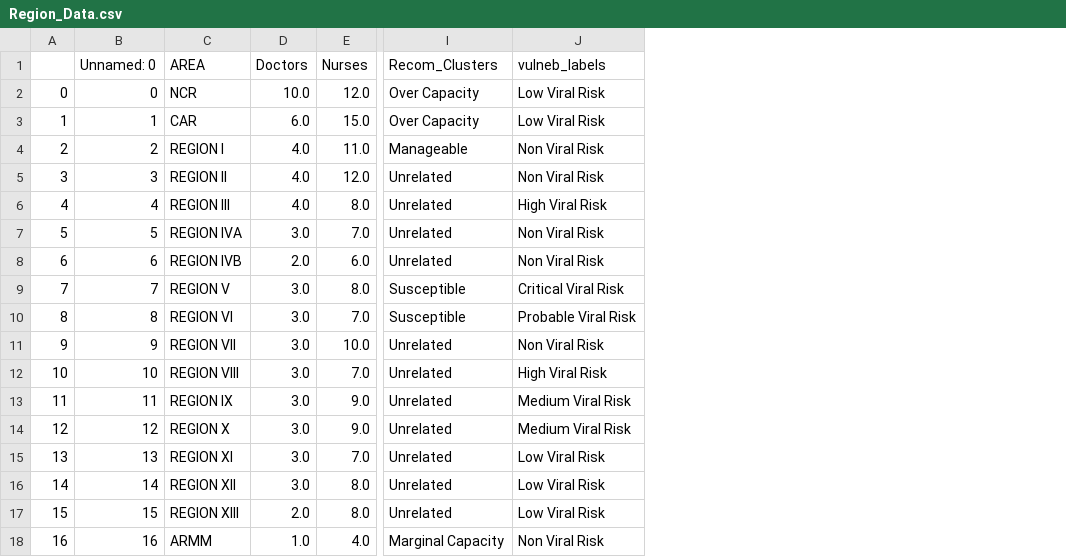
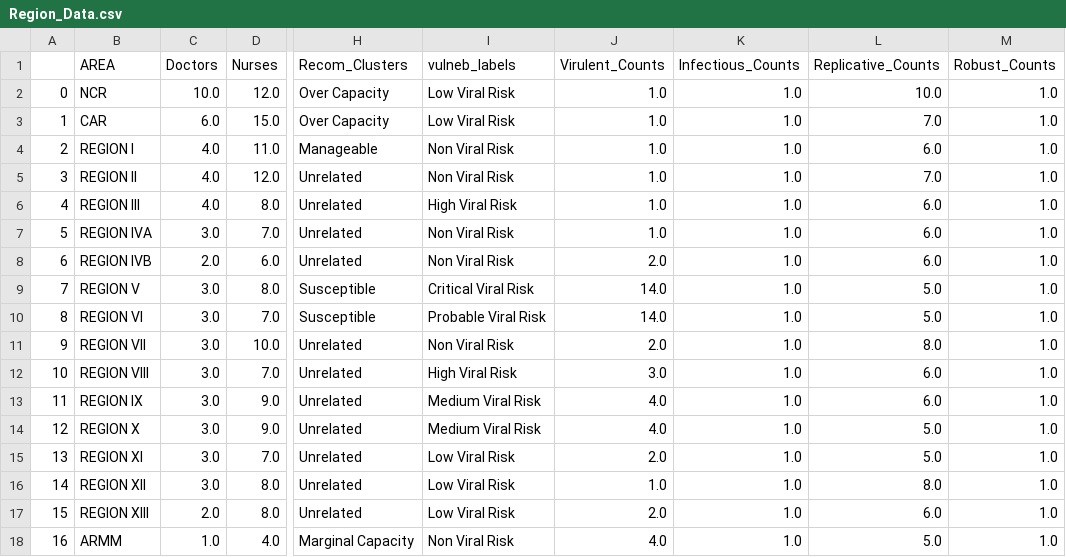
Before and after one commit to Heide-B/DEVIN, a CSV file: Region_Data.csv, drawn as a sheet; only a part is shown, gaps mark what is left out; removed rows and columns are numbered as before the commit, all else as after; the diff names each change by its address in the sheet, - before the commit and + after, or states it on an @@ line.

```diff
--- a/Region_Data.csv
+++ b/Region_Data.csv
-column B (Unnamed: 0), rows 2-18: 0 | 1 | 2 | 3 | 4 | 5 | 6 | 7 | 8 | 9 | 10 | 11 | 12 | 13 | 14 | 15 | 16
+column J (Virulent_Counts), rows 2-18: 1.0 | 1.0 | 1.0 | 1.0 | 1.0 | 1.0 | 2.0 | 14.0 | 14.0 | 2.0 | 3.0 | 4.0 | 4.0 | 2.0 | 1.0 | 2.0 | 4.0
+column K (Infectious_Counts), rows 2-18: all 1.0
+column L (Replicative_Counts), rows 2-18: 10.0 | 7.0 | 6.0 | 7.0 | 6.0 | 6.0 | 6.0 | 5.0 | 5.0 | 8.0 | 6.0 | 6.0 | 5.0 | 5.0 | 8.0 | 6.0 | 5.0
+column M (Robust_Counts), rows 2-18: all 1.0
```
Also changed, not shown: Virus_Data.csv, 1 other file.
